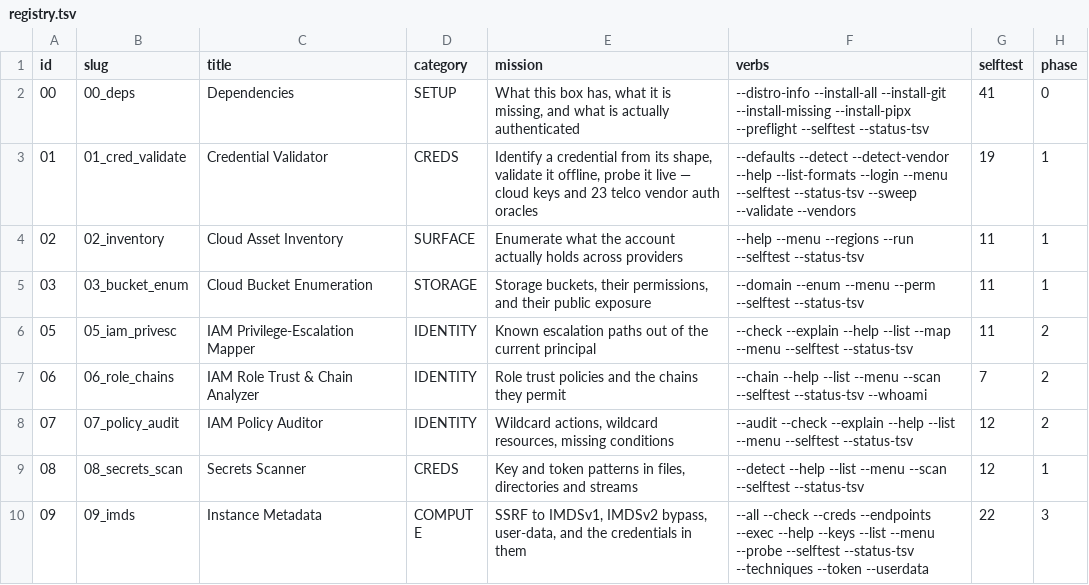
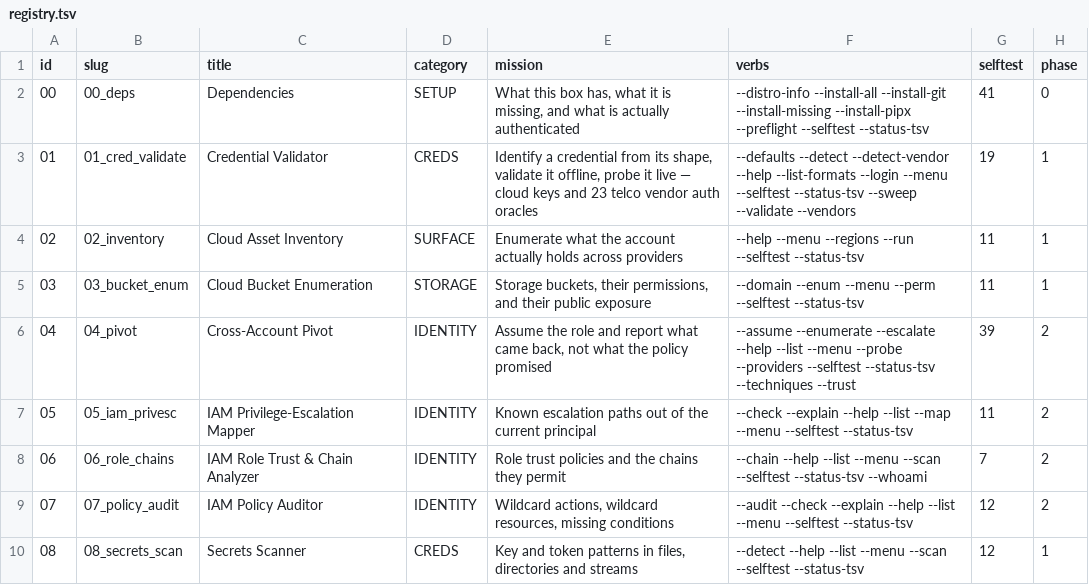
Before and after one commit to yslxotwod/cloudsting, a TSV file: data/registry.tsv, drawn as a sheet; only a part is shown; the shorter side is filled out with more unchanged rows; the diff names each change by its address in the sheet, - before the commit and + after, or states it on an @@ line.

Commit message:
modules: 04_pivot — the trust that was promised versus the trust that answers; first free-number slot reclaimed

```diff
--- a/data/registry.tsv
+++ b/data/registry.tsv
+row 6: 04 | 04_pivot | Cross-Account Pivot | IDENTITY | Assume the role and report what came back, not what the policy promised | --assume --enumerate --escalate --help --list --menu --probe --providers --selftest --status-tsv --techniques --trust | 39 | 2
```
Also changed, not shown: 6 other files.
